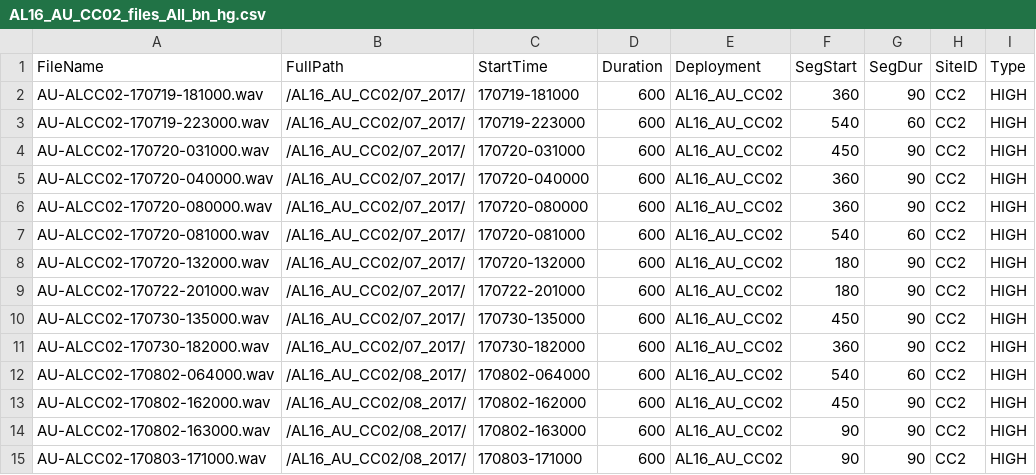
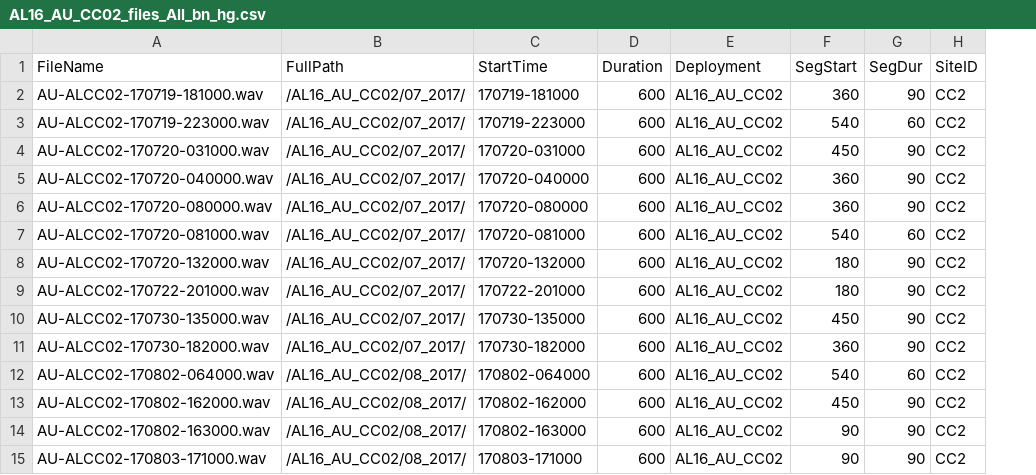
Before and after one commit to DanWoodrich/instinct_afsc_mml_acoustics, a CSV file: Data/FileGroups/AL16_AU_CC02_files_All_bn_hg.csv, drawn as a sheet; the diff names each change by its address in the sheet, - before the commit and + after, or states it on an @@ line.

```diff
--- a/Data/FileGroups/AL16_AU_CC02_files_All_bn_hg.csv
+++ b/Data/FileGroups/AL16_AU_CC02_files_All_bn_hg.csv
-column I (Type), rows 2-15: all HIGH
```
Also changed, not shown: Data/FileGroups/AL17_AU_CC02_files_All_bn_hg.csv, Data/FileGroups/AW12_AU_KZ01_files_All_bn_hg.csv, 21 other files.
